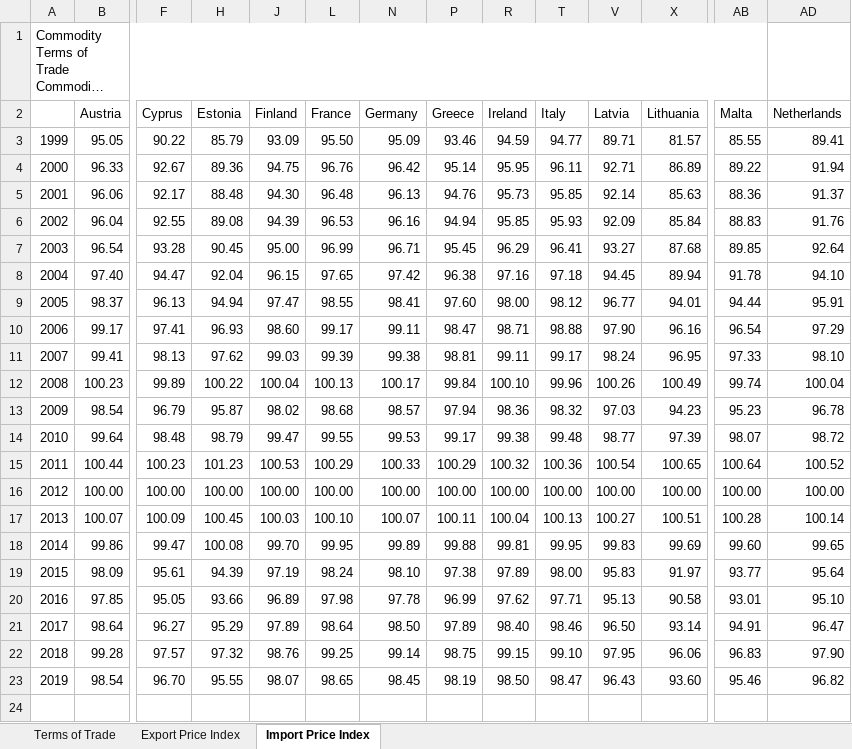
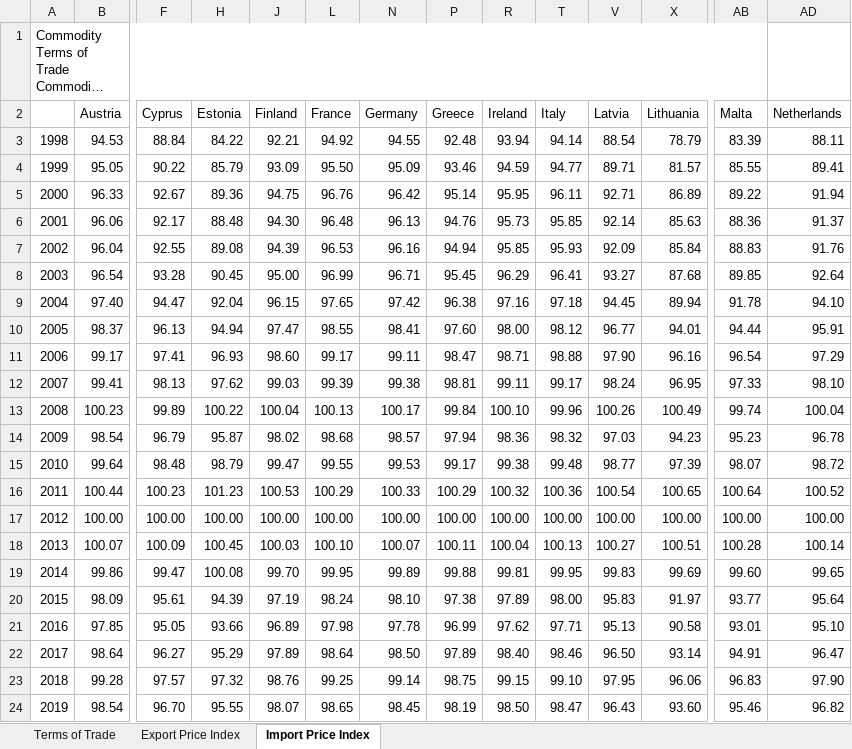
Before and after one commit to bmueller2501/macroX_sovereign-yield-spreads, an Excel workbook: input/terms_of_trade_IMF.xlsx, sheet Import Price Index, drawn as a sheet; only a part is shown, gaps mark what is left out; long unchanged cells end in …; values as stored, in another font and other column widths than the file's, no cell formats; rows hold the shown columns only; the diff names each change by its address in the sheet, - before the commit and + after, or states it on an @@ line.

```diff
--- a/input/terms_of_trade_IMF.xlsx (sheet Import Price Index)
+++ b/input/terms_of_trade_IMF.xlsx (sheet Import Price Index)
+row 3: 1998 | 94.53 | 88.84 | 84.22 | 92.21 | 94.92 | 94.55 | 92.48 | 93.94 | 94.14 | 88.54 | 78.79 | 83.39 | 88.11
```
Also changed, not shown: sheet Terms of Trade, sheet Export Price Index, cell formats, formulas that keep their value, hidden cells, input/full_data.xlsx.
